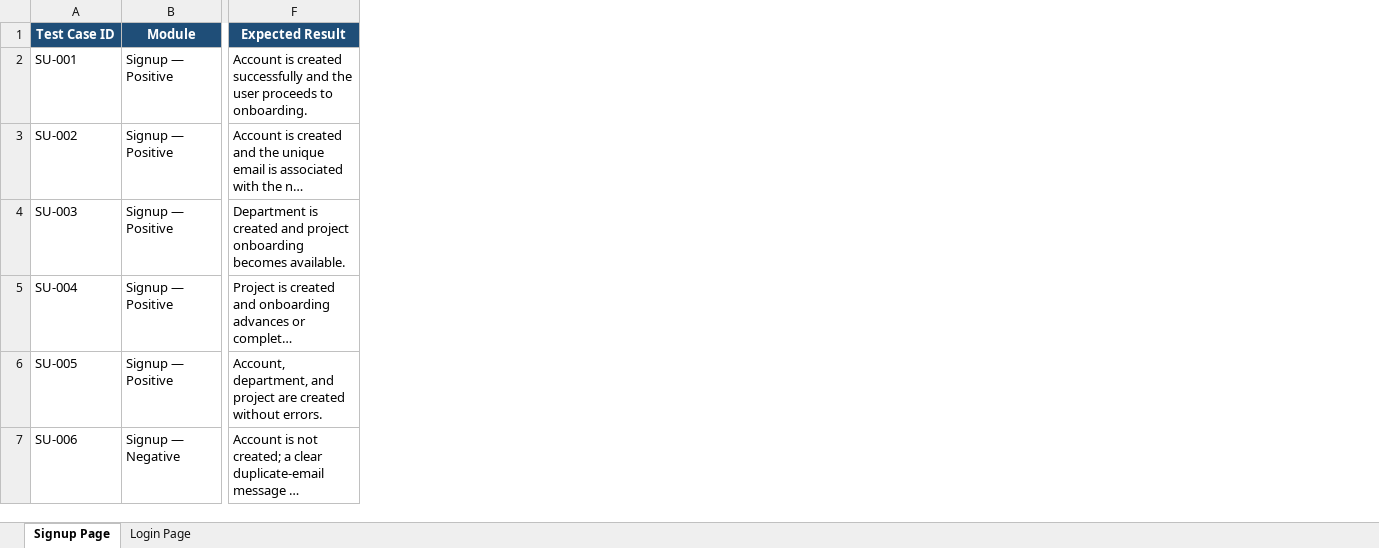
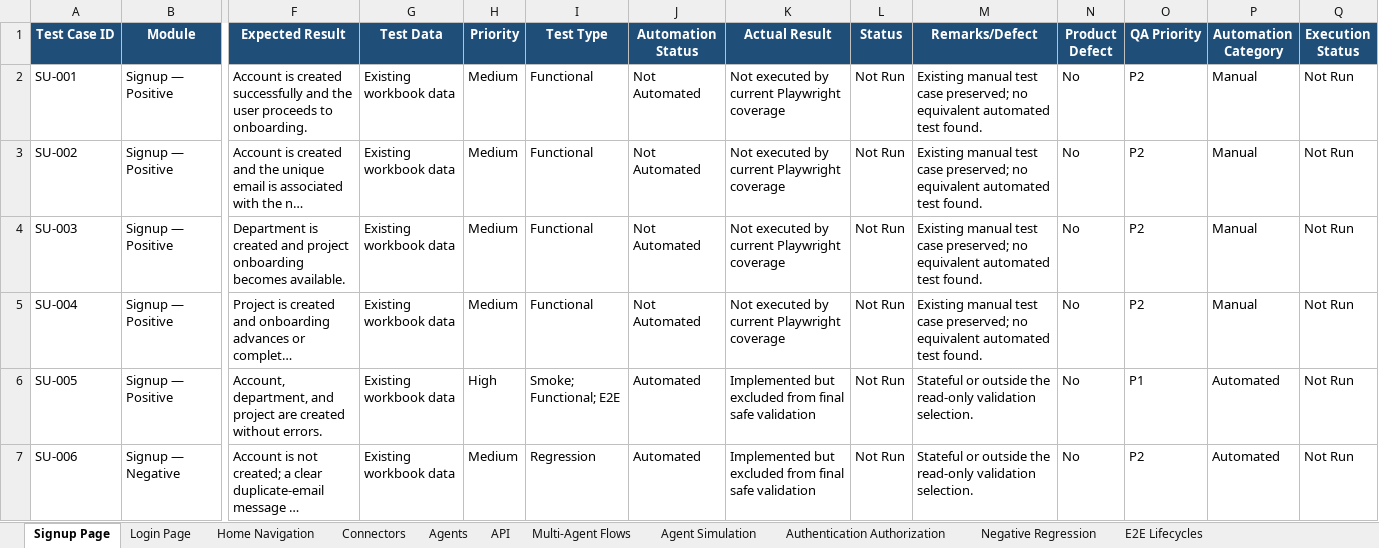
Before and after one commit to tejaswininidimolu-n/wexa-playwright-Dev-Fabric, an Excel workbook: Wexa_Fabric_Test_Cases.xlsx, sheet Signup Page, drawn as a sheet; only a part is shown, gaps mark what is left out; long unchanged cells end in …; values as stored, in another font and other column widths than the file's, no borders; table styles not drawn; the diff covers the shown part only; the diff names each change by its address in the sheet, - before the commit and + after, or states it on an @@ line.

Commit message:
Add comprehensive Fabric QA test coverage

```diff
--- a/Wexa_Fabric_Test_Cases.xlsx (sheet Signup Page)
+++ b/Wexa_Fabric_Test_Cases.xlsx (sheet Signup Page)
+sheet tab: Home Navigation
+sheet tab: Connectors
+sheet tab: Agents
+sheet tab: API
+sheet tab: Multi-Agent Flows
+sheet tab: Agent Simulation
+sheet tab: Authentication Authorization
+sheet tab: Negative Regression
+sheet tab: E2E Lifecycles
+column G (Test Data), rows 2-7: all Existing workbook data
+column H (Priority), rows 2-7: Medium | Medium | Medium | Medium | High | Medium
+column I (Test Type), rows 2-7: Functional | Functional | Functional | Functional | Smoke; Functional; E2E | Regression
+column J (Automation Status), rows 2-7: Not Automated | Not Automated | Not Automated | Not Automated | Automated | Automated
+column K (Actual Result), rows 2-7: Not executed by current Playwright coverage | Not executed by current Playwright coverage | Not executed by current Playwright coverage | Not executed by current Playwright coverage | Implemented but excluded from final safe validation | Implemented but excluded from final safe validation
+column L (Status), rows 2-7: all Not Run
+column M (Remarks/Defect), rows 2-7: Existing manual test case preserved; no equivalent automated test found. | Existing manual test case preserved; no equivalent automated test found. | Existing manual test case preserved; no equivalent automated test found. | Existing manual test case preserved; no equivalent automated test found. | Stateful or outside the read-only validation selection. | Stateful or outside the read-only validation selection.
+column N (Product Defect), rows 2-7: all No
+column O (QA Priority), rows 2-7: P2 | P2 | P2 | P2 | P1 | P2
+column P (Automation Category), rows 2-7: Manual | Manual | Manual | Manual | Automated | Automated
+column Q (Execution Status), rows 2-7: all Not Run
```
Also changed, not shown: 6 added rows elsewhere in this sheet, sheet Login Page, 23 other files.
